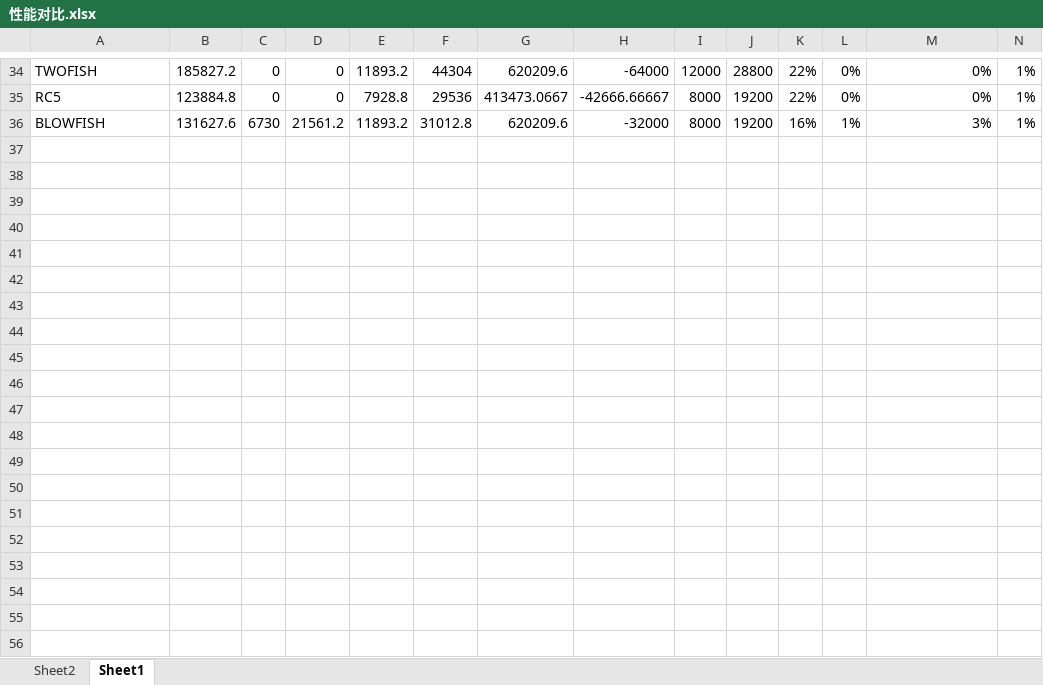
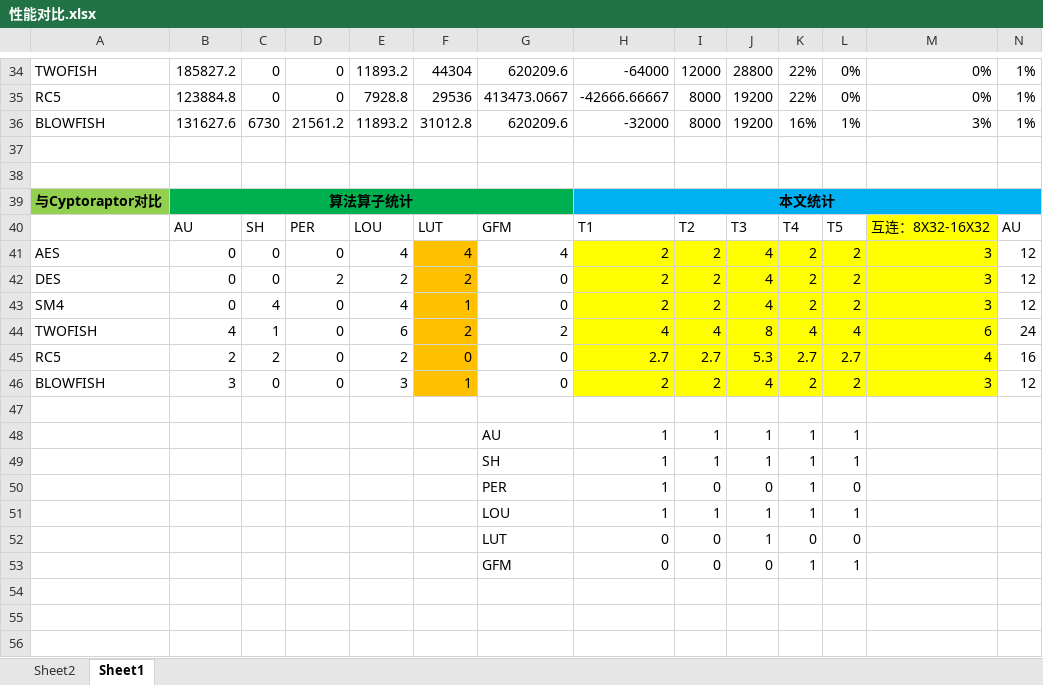
Before and after one commit to zdyzhan/bishe, an Excel workbook: 对比/性能对比.xlsx, sheet Sheet1, drawn as a sheet; only a part is shown, gaps mark what is left out; values as stored, in another font and other column widths than the file's, no borders; rows hold the shown columns only; the diff covers the shown part only; the diff names each change by its address in the sheet, - before the commit and + after, or states it on an @@ line.

Commit message:
ddd

```diff
--- a/对比/性能对比.xlsx (sheet Sheet1)
+++ b/对比/性能对比.xlsx (sheet Sheet1)
+row 37: (empty)
+row 38: (empty)
+row 39: 与Cyptoraptor对比 | 算法算子统计 |  |  |  |  |  | 本文统计
+row 40:  | AU | SH | PER | LOU | LUT | GFM | T1 | T2 | T3 | T4 | T5 | 互连：8X32-16X32 | AU
+row 41: AES | 0 | 0 | 0 | 4 | 4 | 4 | 2 | 2 | 4 | 2 | 2 | 3 | 12
+row 42: DES | 0 | 0 | 2 | 2 | 2 | 0 | 2 | 2 | 4 | 2 | 2 | 3 | 12
+row 43: SM4 | 0 | 4 | 0 | 4 | 1 | 0 | 2 | 2 | 4 | 2 | 2 | 3 | 12
+row 44: TWOFISH | 4 | 1 | 0 | 6 | 2 | 2 | 4 | 4 | 8 | 4 | 4 | 6 | 24
+row 45: RC5 | 2 | 2 | 0 | 2 | 0 | 0 | 2.7 | 2.7 | 5.3 | 2.7 | 2.7 | 4 | 16
+row 46: BLOWFISH | 3 | 0 | 0 | 3 | 1 | 0 | 2 | 2 | 4 | 2 | 2 | 3 | 12
+row 47: (empty)
+row 48:  |  |  |  |  |  | AU | 1 | 1 | 1 | 1 | 1
+row 49:  |  |  |  |  |  | SH | 1 | 1 | 1 | 1 | 1
+row 50:  |  |  |  |  |  | PER | 1 | 0 | 0 | 1 | 0
+row 51:  |  |  |  |  |  | LOU | 1 | 1 | 1 | 1 | 1
+row 52:  |  |  |  |  |  | LUT | 0 | 0 | 1 | 0 | 0
+row 53:  |  |  |  |  |  | GFM | 0 | 0 | 0 | 1 | 1
+row 54: (empty)
+row 55: (empty)
+row 56: (empty)
```
Also changed, not shown: 17 added rows and 1 removed row elsewhere in this sheet.
